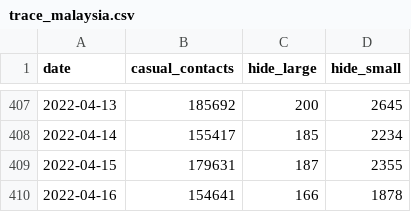
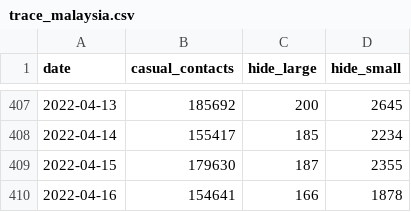
Before and after one commit to MoH-Malaysia/covid19-public, a CSV file: mysejahtera/trace_malaysia.csv, drawn as a sheet; only a part is shown, gaps mark what is left out.

Commit message:
Update: 2022-04-16

```diff
--- a/mysejahtera/trace_malaysia.csv
+++ b/mysejahtera/trace_malaysia.csv
@@ -408,3 +408,3 @@ date,casual_contacts,hide_large,hide_small
 2022-04-14,155417,185,2234
-2022-04-15,179631,187,2355
+2022-04-15,179630,187,2355
 2022-04-16,154641,166,1878
```
